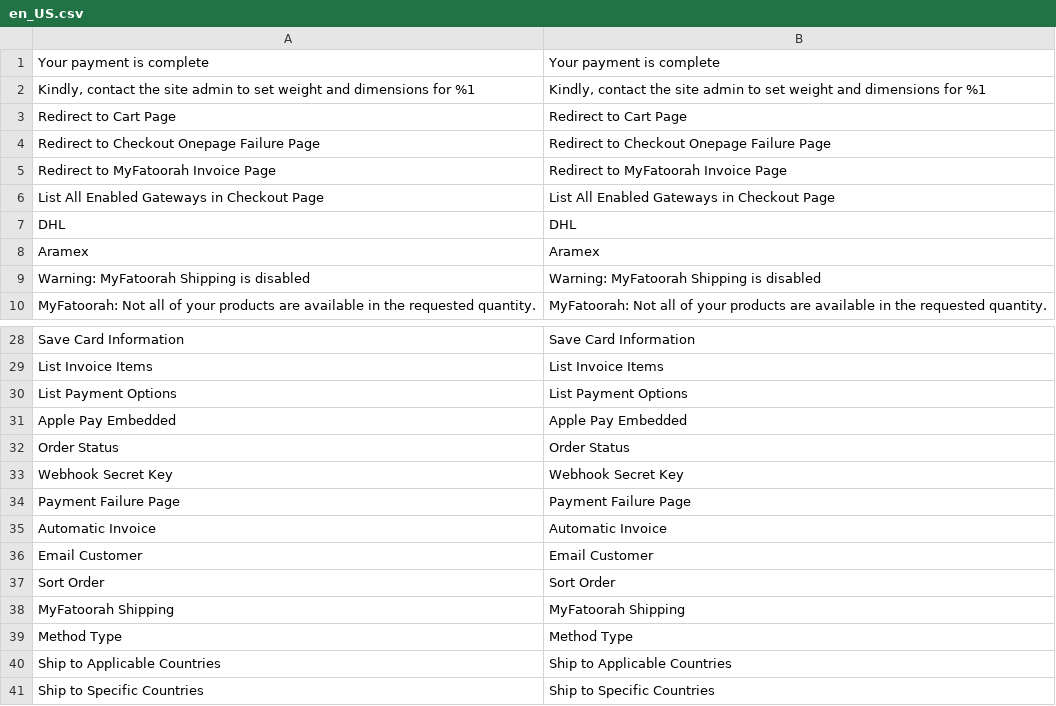
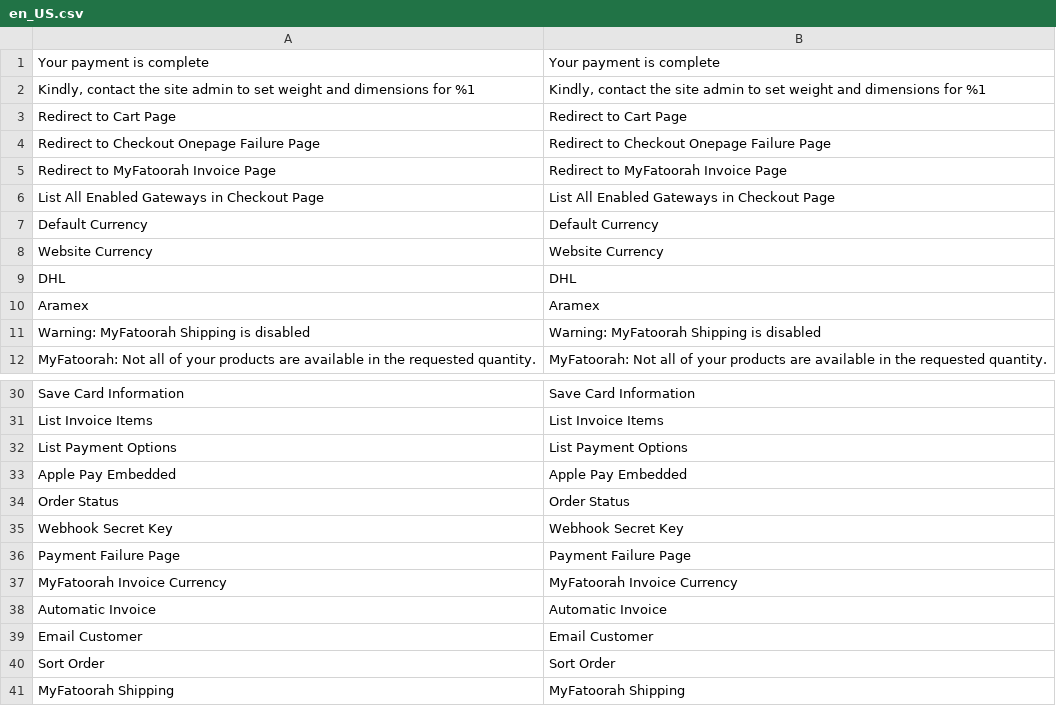
Before and after one commit to snaptec2020/myfatoorah-magento2-gateway, a CSV file: i18n/en_US.csv, drawn as a sheet; only a part is shown, gaps mark what is left out; the shorter side is filled out with more unchanged rows; the diff names each change by its address in the sheet, - before the commit and + after, or states it on an @@ line.

```diff
--- a/i18n/en_US.csv
+++ b/i18n/en_US.csv
+row 7: Default Currency | Default Currency
+row 8: Website Currency | Website Currency
+row 37: MyFatoorah Invoice Currency | MyFatoorah Invoice Currency
```
Also changed, not shown: i18n/ar_EG.csv, i18n/ar_KW.csv, 37 other files.
